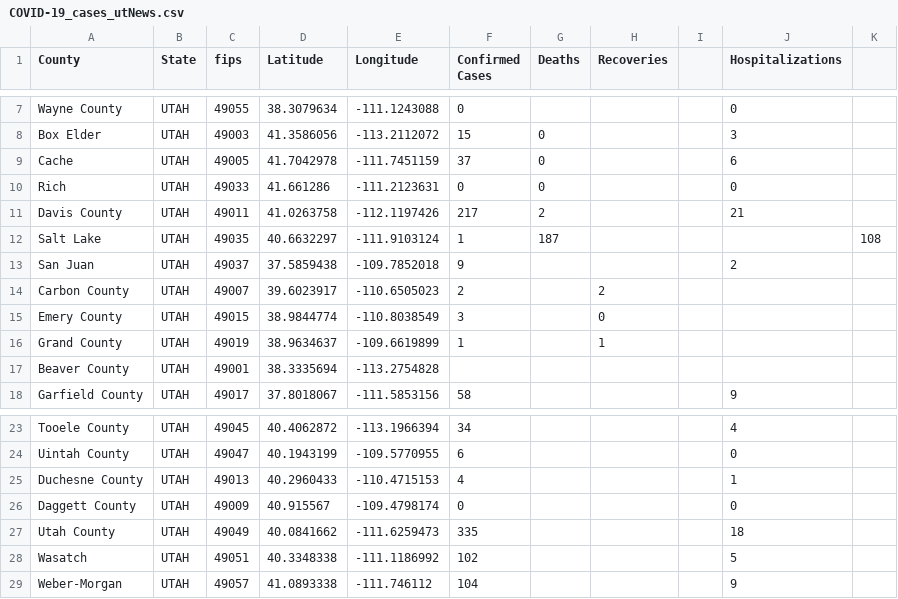
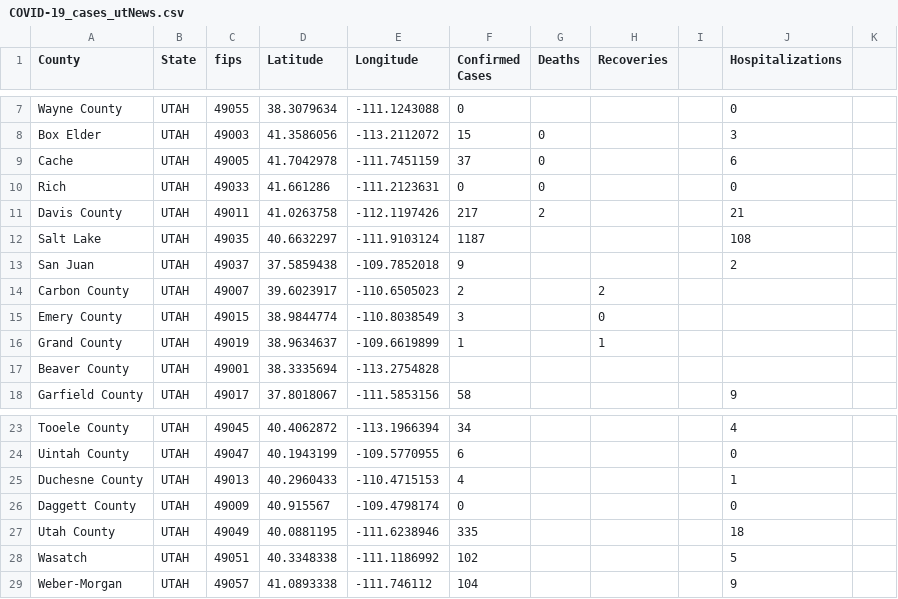
Before and after one commit to ThanatoSohne/COVID-19-Outbreak-Visualization-Tool, a CSV file: Web Scrapers/US States/COVID-19_cases_utNews.csv, drawn as a sheet; only a part is shown, gaps mark what is left out.

Commit message:
Update COVID-19_cases_utNews.csv

```diff
--- a/Web Scrapers/US States/COVID-19_cases_utNews.csv
+++ b/Web Scrapers/US States/COVID-19_cases_utNews.csv
@@ -11,3 +11,3 @@ Rich,UTAH,49033,41.661286, -111.2123631,0,0,,,0
 Davis County,UTAH,49011,41.0263758, -112.1197426,217,2,,,21
-Salt Lake,UTAH,49035,40.6632297, -111.9103124,1,187,,,,108
+Salt Lake,UTAH,49035,40.6632297, -111.9103124,1187,,,,108
 San Juan,UTAH,49037,37.5859438, -109.7852018,9,,,,2
@@ -26,3 +26,3 @@ Duchesne County,UTAH,49013,40.2960433, -110.4715153,4,,,,1
 Daggett County,UTAH,49009,40.915567, -109.4798174,0,,,,0
-Utah County,UTAH,49049,40.0841662, -111.6259473,335,,,,18
+Utah County,UTAH,49049,40.0881195, -111.6238946,335,,,,18
 Wasatch,UTAH,49051,40.3348338, -111.1186992,102,,,,5
```
